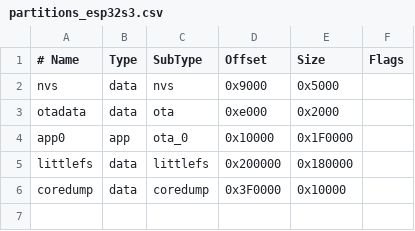
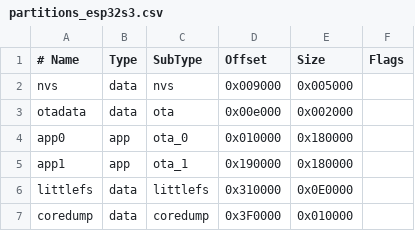
Before and after one commit to brymatPC/yrshell_esp32_espidf, a CSV file: partitions_esp32s3.csv, drawn as a sheet.

Commit message:
Re-arrange esp32s3 partions to make room for two apps

```diff
--- a/partitions_esp32s3.csv
+++ b/partitions_esp32s3.csv
@@ -1,6 +1,7 @@
 # Name,   Type, SubType, Offset,  Size, Flags
-nvs,      data, nvs,     0x9000,  0x5000,
-otadata,  data, ota,     0xe000,  0x2000,
-app0,     app,  ota_0,   0x10000, 0x1F0000,
-littlefs,   data, littlefs,  0x200000,0x180000,
-coredump, data, coredump,0x3F0000,0x10000,
+nvs,      data, nvs,      0x009000, 0x005000,
+otadata,  data, ota,      0x00e000, 0x002000,
+app0,     app,  ota_0,    0x010000, 0x180000,
+app1,     app,  ota_1,    0x190000, 0x180000,
+littlefs, data, littlefs, 0x310000, 0x0E0000,
+coredump, data, coredump, 0x3F0000, 0x010000,
```
